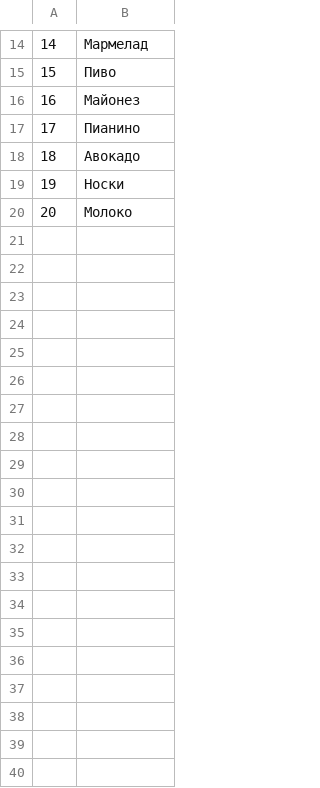
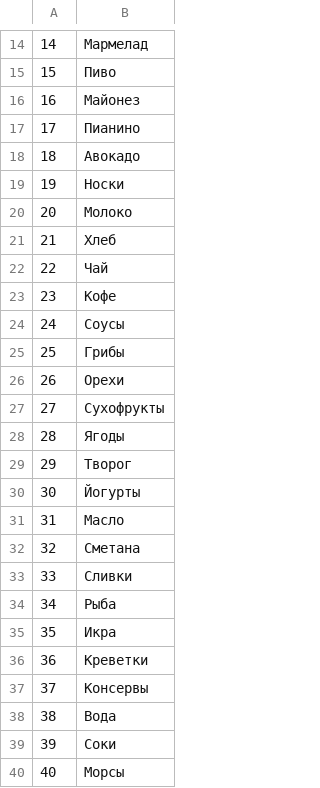
Before and after one commit to timofann/retail-analytics-db, a TSV file: datasets/Groups_SKU.tsv, drawn as a sheet; only a part is shown, gaps mark what is left out; the diff covers the shown part only.

```diff
--- a/datasets/Groups_SKU.tsv
+++ b/datasets/Groups_SKU.tsv
@@ -20 +20,21 @@
 20	Молоко
+21	Хлеб
+22	Чай
+23	Кофе
+24	Соусы
+25	Грибы
+26	Орехи
+27	Сухофрукты
+28	Ягоды
+29	Творог
+30	Йогурты
+31	Масло
+32	Сметана
+33	Сливки
+34	Рыба
+35	Икра
+36	Креветки
+37	Консервы
+38	Вода
+39	Соки
+40	Морсы
```
Also changed, not shown: 10 added rows elsewhere in this file, 6 other files.
